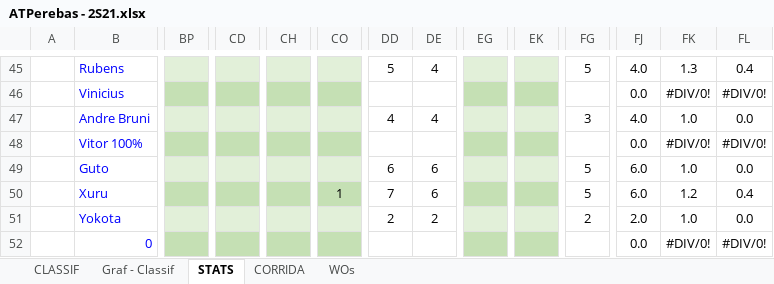
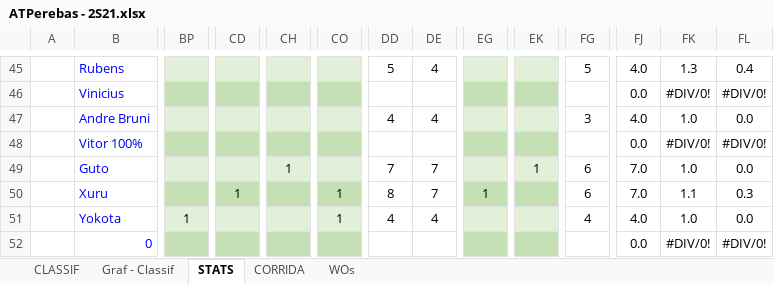
Before and after one commit to juanper/ATPerebas, an Excel workbook: ATPerebas - 2S21.xlsx, sheet STATS, drawn as a sheet; only a part is shown, gaps mark what is left out; values as stored, in another font and other column widths than the file's, no borders; charts and pictures not drawn; the diff covers the shown part only; the diff names each change by its address in the sheet, - before the commit and + after, or states it on an @@ line.

```diff
--- a/ATPerebas - 2S21.xlsx (sheet STATS)
+++ b/ATPerebas - 2S21.xlsx (sheet STATS)
-CH49: (empty)
+CH49: 1
-DD49: 6
+DD49: 7
-DE49:DE50: 6
+DE49:DE50: 7
-EK49: (empty)
+EK49: 1
-FG49:FG50: 5
+FG49:FG50: 6
-FJ49:FJ50: 6.0
+FJ49:FJ50: 7.0
-CD50: (empty)
+CD50: 1
-DD50: 7
+DD50: 8
-EG50: (empty)
+EG50: 1
-FK50: 1.2
+FK50: 1.1
-FL50: 0.4
+FL50: 0.3
-BP51: (empty)
+BP51: 1
-CO51: (empty)
+CO51: 1
-DD51: 2
+DD51: 4
-DE51: 2
+DE51: 4
-FG51: 2
+FG51: 4
-FJ51: 2.0
+FJ51: 4.0
```
Also changed, not shown: 1 added row, 1 removed row and 133 edited cells elsewhere in this sheet, sheet CORRIDA, sheet CLASSIF, sheet WOs, charts or pictures, 8 other files.
